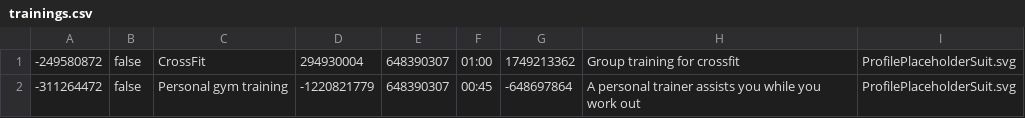
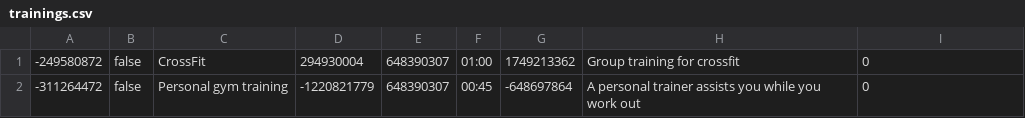
Before and after one commit to HalidPasanovic/WEB_Projekat, a CSV file: WebShopREST/WebContent/data/trainings.csv, drawn as a sheet.

```diff
--- a/WebShopREST/WebContent/data/trainings.csv
+++ b/WebShopREST/WebContent/data/trainings.csv
@@ -1,2 +1,2 @@
--249580872|false|CrossFit|294930004|648390307|01:00|1749213362|Group training for crossfit|ProfilePlaceholderSuit.svg
--311264472|false|Personal gym training|-1220821779|648390307|00:45|-648697864|A personal trainer assists you while you work out|ProfilePlaceholderSuit.svg
+-249580872|false|CrossFit|294930004|648390307|01:00|1749213362|Group training for crossfit|0
+-311264472|false|Personal gym training|-1220821779|648390307|00:45|-648697864|A personal trainer assists you while you work out|0
```
Also changed, not shown: WebShopREST/WebContent/data/customers.csv, WebShopREST/WebContent/data/trainers.csv, 52 other files.
